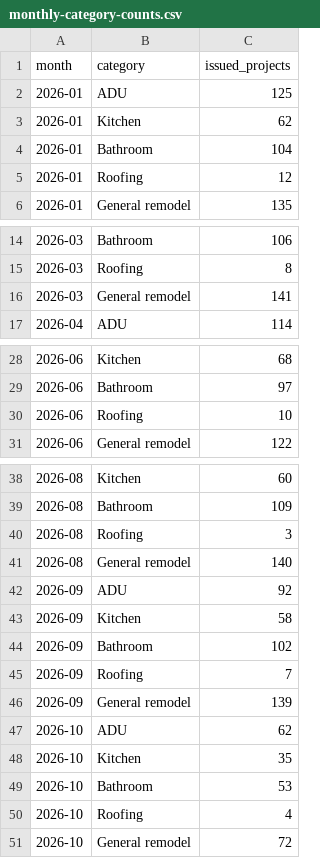
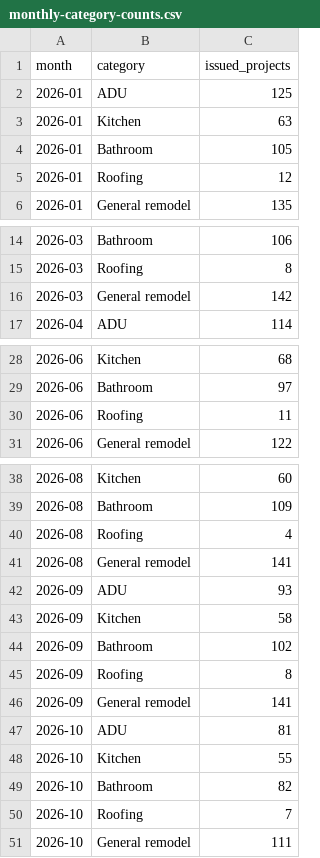
Before and after one commit to asafichaki/san-diego-renovation-permit-pulse, a CSV file: docs/data/monthly-category-counts.csv, drawn as a sheet; only a part is shown, gaps mark what is left out.

```diff
--- a/docs/data/monthly-category-counts.csv
+++ b/docs/data/monthly-category-counts.csv
@@ -2,4 +2,4 @@ month,category,issued_projects
 2026-01,ADU,125
-2026-01,Kitchen,62
-2026-01,Bathroom,104
+2026-01,Kitchen,63
+2026-01,Bathroom,105
 2026-01,Roofing,12
@@ -15,3 +15,3 @@ month,category,issued_projects
 2026-03,Roofing,8
-2026-03,General remodel,141
+2026-03,General remodel,142
 2026-04,ADU,114
@@ -29,3 +29,3 @@ month,category,issued_projects
 2026-06,Bathroom,97
-2026-06,Roofing,10
+2026-06,Roofing,11
 2026-06,General remodel,122
@@ -39,13 +39,13 @@ month,category,issued_projects
 2026-08,Bathroom,109
-2026-08,Roofing,3
-2026-08,General remodel,140
-2026-09,ADU,92
+2026-08,Roofing,4
+2026-08,General remodel,141
+2026-09,ADU,93
 2026-09,Kitchen,58
 2026-09,Bathroom,102
-2026-09,Roofing,7
-2026-09,General remodel,139
-2026-10,ADU,62
-2026-10,Kitchen,35
-2026-10,Bathroom,53
-2026-10,Roofing,4
-2026-10,General remodel,72
+2026-09,Roofing,8
+2026-09,General remodel,141
+2026-10,ADU,81
+2026-10,Kitchen,55
+2026-10,Bathroom,82
+2026-10,Roofing,7
+2026-10,General remodel,111
```
Also changed, not shown: data/category-summary.csv, data/monthly-category-counts.csv, 3 other files.
